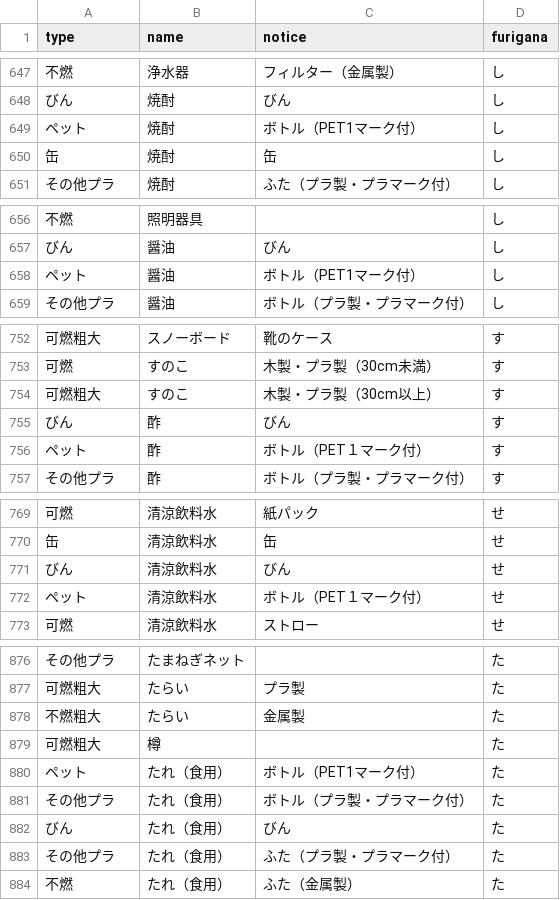
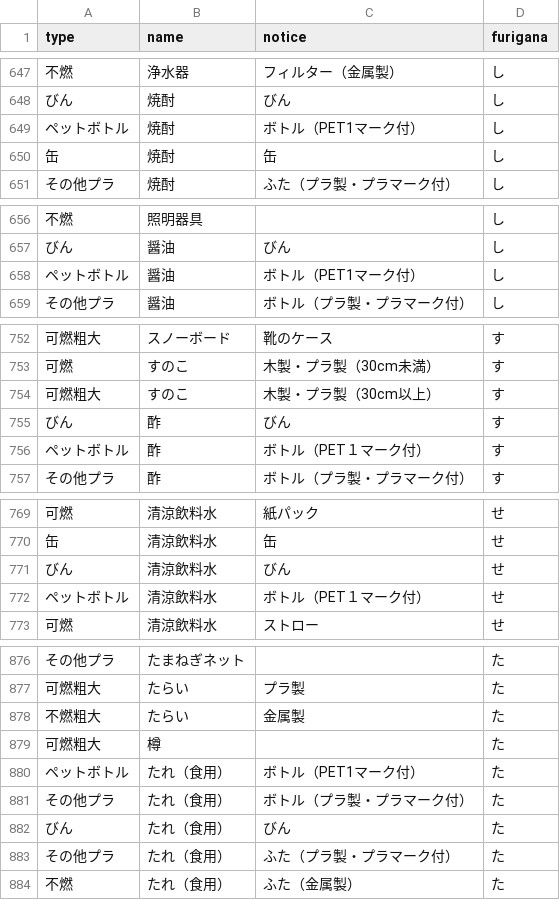
Before and after one commit to howml/5374, a CSV file: data/target.csv, drawn as a sheet; only a part is shown, gaps mark what is left out; the diff covers the shown part only.

```diff
--- a/data/target.csv
+++ b/data/target.csv
@@ -648,3 +648,3 @@ type,name,notice,furigana
 びん,焼酎,びん,し
-ペット,焼酎,ボトル（PET1マーク付）,し
+ペットボトル,焼酎,ボトル（PET1マーク付）,し
 缶,焼酎,缶,し
@@ -657,3 +657,3 @@ type,name,notice,furigana
 びん,醤油,びん,し
-ペット,醤油,ボトル（PET1マーク付）,し
+ペットボトル,醤油,ボトル（PET1マーク付）,し
 その他プラ,醤油,ボトル（プラ製・プラマーク付）,し
@@ -755,3 +755,3 @@ type,name,notice,furigana
 びん,酢,びん,す
-ペット,酢,ボトル（PET１マーク付）,す
+ペットボトル,酢,ボトル（PET１マーク付）,す
 その他プラ,酢,ボトル（プラ製・プラマーク付）,す
@@ -771,3 +771,3 @@ type,name,notice,furigana
 びん,清涼飲料水,びん,せ
-ペット,清涼飲料水,ボトル（PET１マーク付）,せ
+ペットボトル,清涼飲料水,ボトル（PET１マーク付）,せ
 可燃,清涼飲料水,ストロー,せ
@@ -879,3 +879,3 @@ type,name,notice,furigana
 可燃粗大,樽,,た
-ペット,たれ（食用）,ボトル（PET1マーク付）,た
+ペットボトル,たれ（食用）,ボトル（PET1マーク付）,た
 その他プラ,たれ（食用）,ボトル（プラ製・プラマーク付）,た
```
Also changed, not shown: 13 edited cells elsewhere in this file, data/description.csv.
